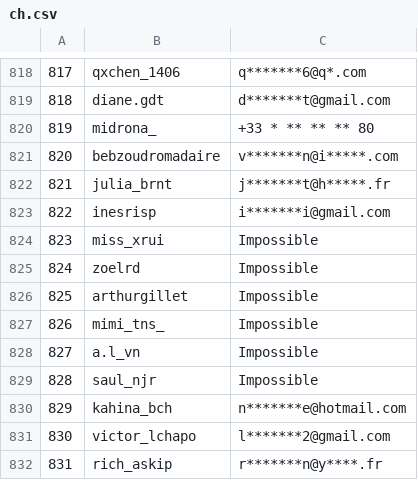
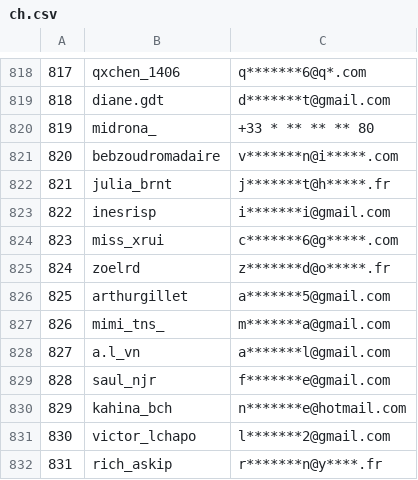
Before and after one commit to Glowstoner/affaire_kira, a CSV file: ch.csv, drawn as a sheet; only a part is shown, gaps mark what is left out; the diff covers the shown part only.

```diff
--- a/ch.csv
+++ b/ch.csv
@@ -823,8 +823,8 @@
 822;inesrisp;i*******i@gmail.com
-823;miss_xrui;Impossible
-824;zoelrd;Impossible
-825;arthurgillet;Impossible
-826;mimi_tns_;Impossible
-827;a.l_vn;Impossible
-828;saul_njr;Impossible
+823;miss_xrui;c*******6@g*****.com
+824;zoelrd;z*******d@o*****.fr
+825;arthurgillet;a*******5@gmail.com
+826;mimi_tns_;m*******a@gmail.com
+827;a.l_vn;a*******l@gmail.com
+828;saul_njr;f*******e@gmail.com
 829;kahina_bch;n*******e@hotmail.com
```
Also changed, not shown: 33 edited cells elsewhere in this file, 1 other file.
